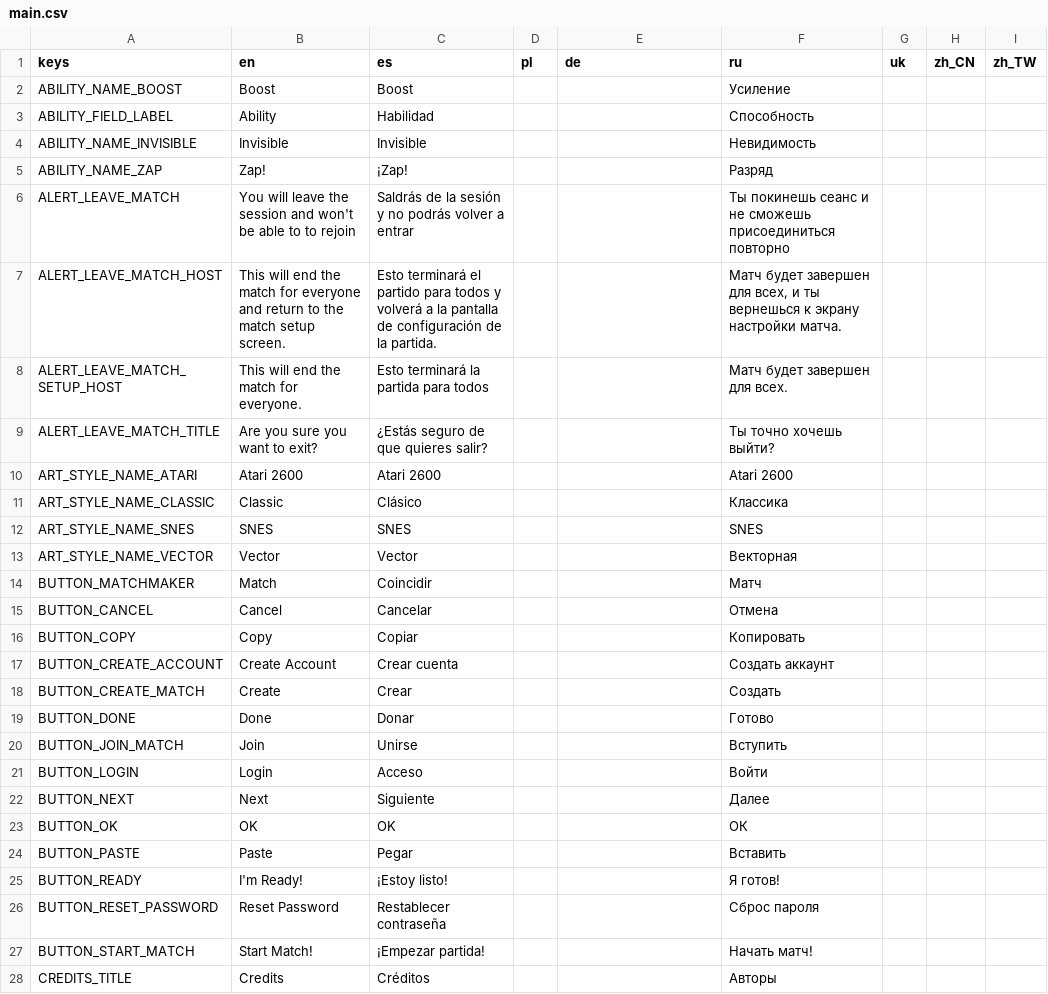
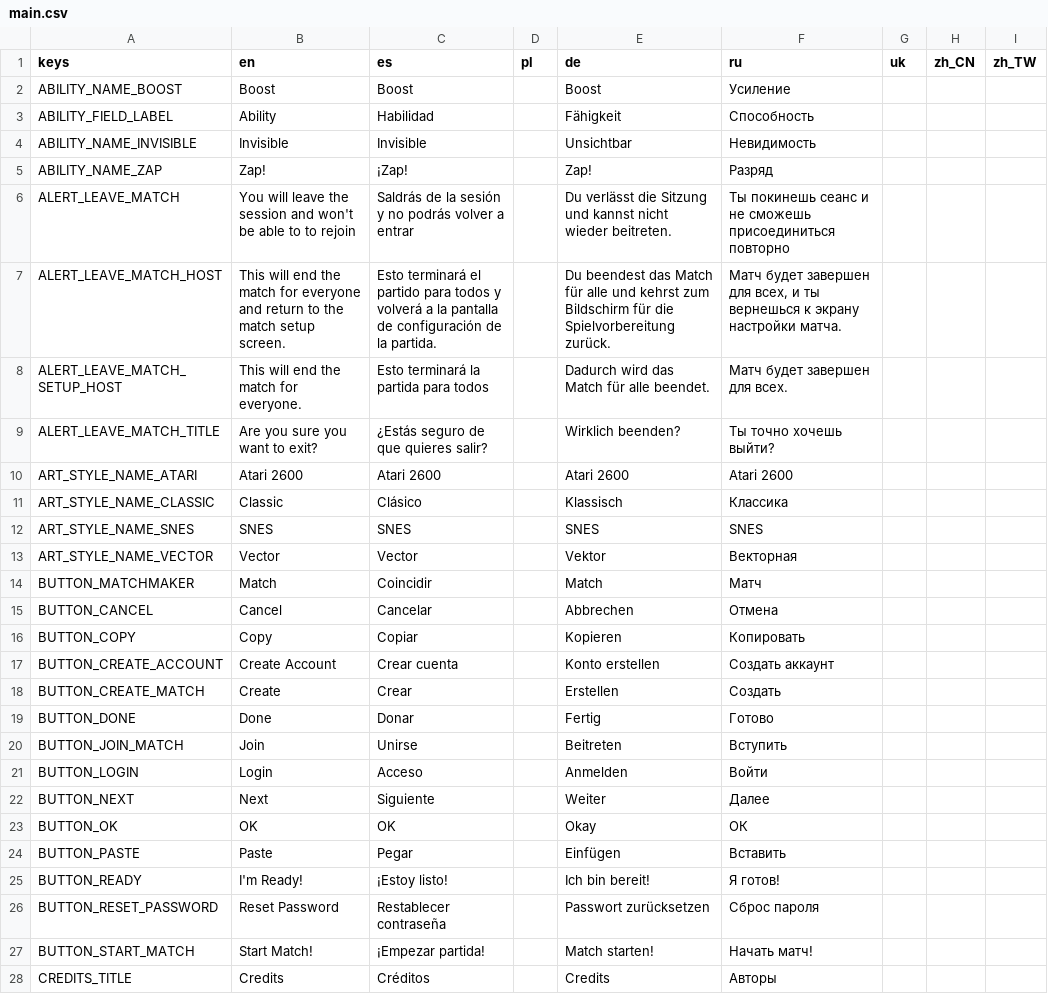
Before and after one commit to cantie/retro-tank-party, a CSV file: assets/translation/main.csv, drawn as a sheet; only a part is shown; the diff covers the shown part only.

Commit message:
Start the German translation

```diff
--- a/assets/translation/main.csv
+++ b/assets/translation/main.csv
@@ -1,28 +1,28 @@
 keys,en,es,pl,de,ru,uk,zh_CN,zh_TW
-ABILITY_NAME_BOOST,Boost,Boost,,,Усиление,,,
-ABILITY_FIELD_LABEL,Ability,Habilidad,,,Способность,,,
-ABILITY_NAME_INVISIBLE,Invisible,Invisible,,,Невидимость,,,
-ABILITY_NAME_ZAP,Zap!,¡Zap!,,,Разряд,,,
-ALERT_LEAVE_MATCH,You will leave the session and won't be able to to rejoin,Saldrás de la sesión y no podrás volver a entrar,,,Ты покинешь сеанс и не сможешь присоединиться повторно,,,
-ALERT_LEAVE_MATCH_HOST,This will end the match for everyone and return to the match setup screen.,Esto terminará el partido para todos y volverá a la pantalla de configuración de la partida.,,,"Матч будет завершен для всех, и ты вернешься к экрану настройки матча.",,,
-ALERT_LEAVE_MATCH_SETUP_HOST,This will end the match for everyone.,Esto terminará la partida para todos,,,Матч будет завершен для всех.,,,
-ALERT_LEAVE_MATCH_TITLE,Are you sure you want to exit?,¿Estás seguro de que quieres salir?,,,Ты точно хочешь выйти?,,,
-ART_STYLE_NAME_ATARI,Atari 2600,Atari 2600,,,Atari 2600,,,
-ART_STYLE_NAME_CLASSIC,Classic,Clásico,,,Классика,,,
-ART_STYLE_NAME_SNES,SNES,SNES,,,SNES,,,
-ART_STYLE_NAME_VECTOR,Vector,Vector,,,Векторная,,,
-BUTTON_MATCHMAKER,Match,Coincidir,,,Матч,,,
-BUTTON_CANCEL,Cancel,Cancelar,,,Отмена,,,
-BUTTON_COPY,Copy,Copiar,,,Копировать,,,
-BUTTON_CREATE_ACCOUNT,Create Account,Crear cuenta,,,Создать аккаунт,,,
-BUTTON_CREATE_MATCH,Create,Crear,,,Создать,,,
-BUTTON_DONE,Done,Donar,,,Готово,,,
-BUTTON_JOIN_MATCH,Join,Unirse,,,Вступить,,,
-BUTTON_LOGIN,Login,Acceso,,,Войти,,,
-BUTTON_NEXT,Next,Siguiente,,,Далее,,,
-BUTTON_OK,OK,OK,,,ОК,,,
-BUTTON_PASTE,Paste,Pegar,,,Вставить,,,
-BUTTON_READY,I'm Ready!,¡Estoy listo!,,,Я готов!,,,
-BUTTON_RESET_PASSWORD,Reset Password,Restablecer contraseña,,,Сброс пароля,,,
-BUTTON_START_MATCH,Start Match!,¡Empezar partida!,,,Начать матч!,,,
-CREDITS_TITLE,Credits,Créditos,,,Авторы,,,
+ABILITY_NAME_BOOST,Boost,Boost,,Boost,Усиление,,,
+ABILITY_FIELD_LABEL,Ability,Habilidad,,Fähigkeit,Способность,,,
+ABILITY_NAME_INVISIBLE,Invisible,Invisible,,Unsichtbar,Невидимость,,,
+ABILITY_NAME_ZAP,Zap!,¡Zap!,,Zap!,Разряд,,,
+ALERT_LEAVE_MATCH,You will leave the session and won't be able to to rejoin,Saldrás de la sesión y no podrás volver a entrar,,Du verlässt die Sitzung und kannst nicht wieder beitreten.,Ты покинешь сеанс и не сможешь присоединиться повторно,,,
+ALERT_LEAVE_MATCH_HOST,This will end the match for everyone and return to the match setup screen.,Esto terminará el partido para todos y volverá a la pantalla de configuración de la partida.,,Du beendest das Match für alle und kehrst zum Bildschirm für die Spielvorbereitung zurück.,"Матч будет завершен для всех, и ты вернешься к экрану настройки матча.",,,
+ALERT_LEAVE_MATCH_SETUP_HOST,This will end the match for everyone.,Esto terminará la partida para todos,,Dadurch wird das Match für alle beendet.,Матч будет завершен для всех.,,,
+ALERT_LEAVE_MATCH_TITLE,Are you sure you want to exit?,¿Estás seguro de que quieres salir?,,Wirklich beenden?,Ты точно хочешь выйти?,,,
+ART_STYLE_NAME_ATARI,Atari 2600,Atari 2600,,Atari 2600,Atari 2600,,,
+ART_STYLE_NAME_CLASSIC,Classic,Clásico,,Klassisch,Классика,,,
+ART_STYLE_NAME_SNES,SNES,SNES,,SNES,SNES,,,
+ART_STYLE_NAME_VECTOR,Vector,Vector,,Vektor,Векторная,,,
+BUTTON_MATCHMAKER,Match,Coincidir,,Match,Матч,,,
+BUTTON_CANCEL,Cancel,Cancelar,,Abbrechen,Отмена,,,
+BUTTON_COPY,Copy,Copiar,,Kopieren,Копировать,,,
+BUTTON_CREATE_ACCOUNT,Create Account,Crear cuenta,,Konto erstellen,Создать аккаунт,,,
+BUTTON_CREATE_MATCH,Create,Crear,,Erstellen,Создать,,,
+BUTTON_DONE,Done,Donar,,Fertig,Готово,,,
+BUTTON_JOIN_MATCH,Join,Unirse,,Beitreten,Вступить,,,
+BUTTON_LOGIN,Login,Acceso,,Anmelden,Войти,,,
+BUTTON_NEXT,Next,Siguiente,,Weiter,Далее,,,
+BUTTON_OK,OK,OK,,Okay,ОК,,,
+BUTTON_PASTE,Paste,Pegar,,Einfügen,Вставить,,,
+BUTTON_READY,I'm Ready!,¡Estoy listo!,,Ich bin bereit!,Я готов!,,,
+BUTTON_RESET_PASSWORD,Reset Password,Restablecer contraseña,,Passwort zurücksetzen,Сброс пароля,,,
+BUTTON_START_MATCH,Start Match!,¡Empezar partida!,,Match starten!,Начать матч!,,,
+CREDITS_TITLE,Credits,Créditos,,Credits,Авторы,,,
```
Also changed, not shown: 144 edited cells elsewhere in this file, 12 other files.
